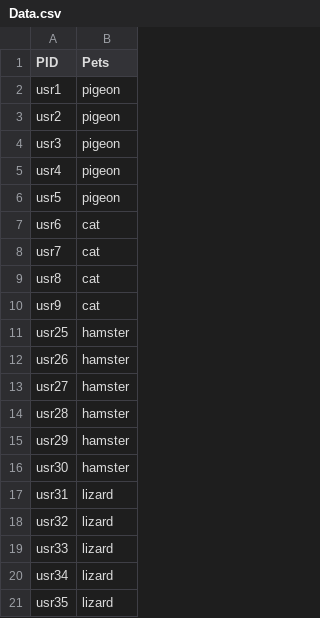
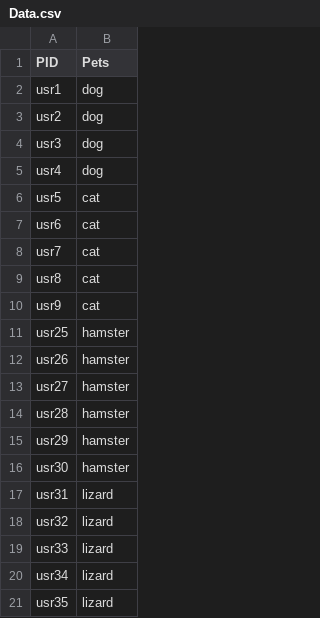
Before and after one commit to BrockDSL/Knowledge-Mobilization-Example-Repository, a CSV file: Data.csv, drawn as a sheet.

Commit message:
Update Data.csv

```diff
--- a/Data.csv
+++ b/Data.csv
@@ -1,7 +1,7 @@
 PID,Pets
-usr1,pigeon
-usr2,pigeon
-usr3,pigeon
-usr4,pigeon
-usr5,pigeon
+usr1,dog
+usr2,dog
+usr3,dog
+usr4,dog
+usr5,cat
 usr6,cat
```
